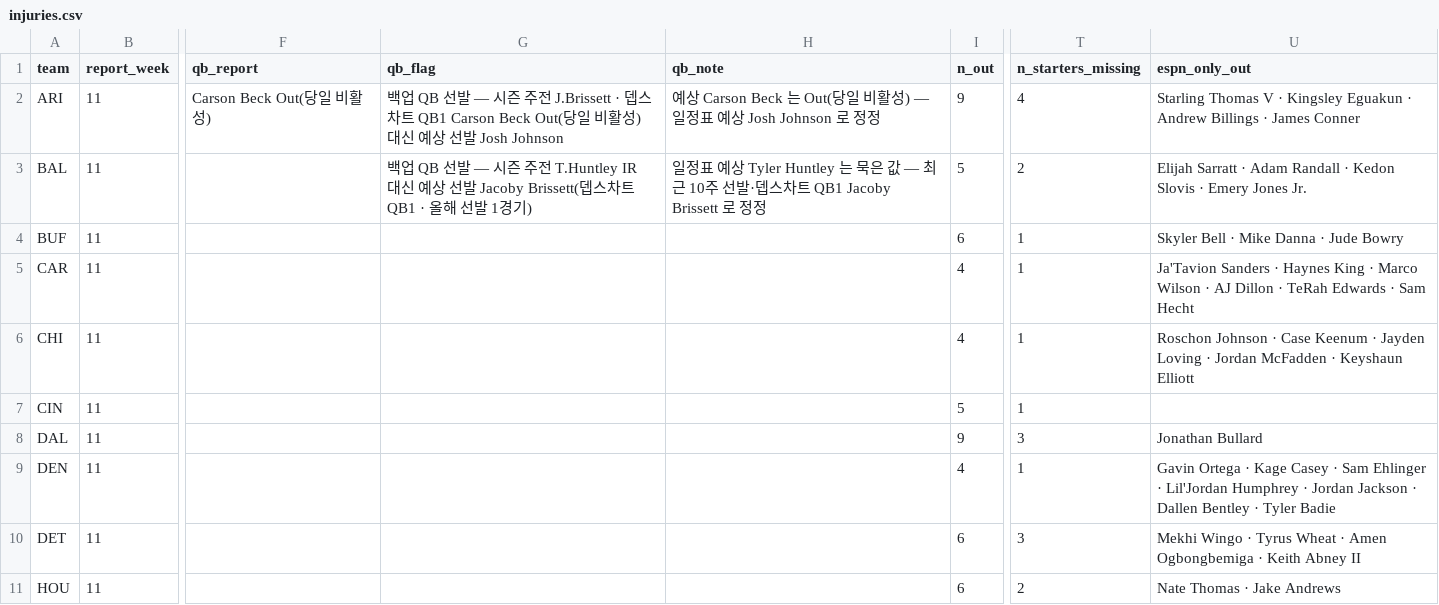
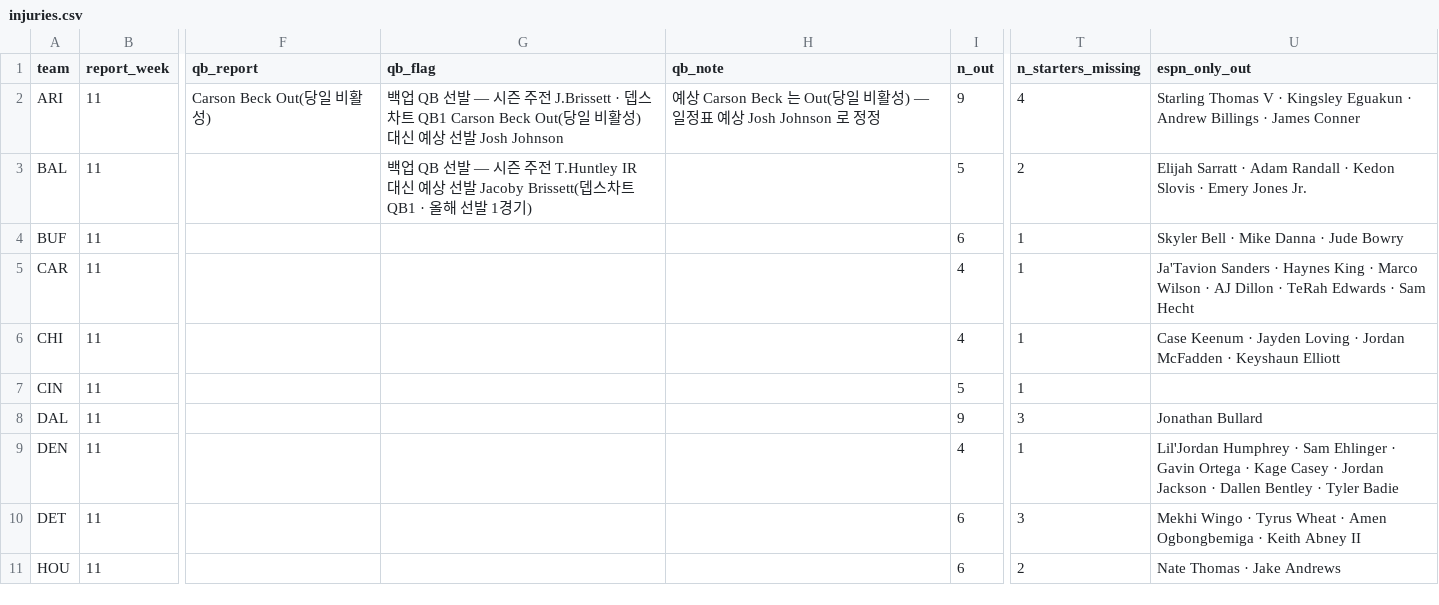
Before and after one commit to hyongdopaulyoon-sketch/hyongdopaulyoon-sketch-nfl-weekly, a CSV file: data/2026-w11/injuries.csv, drawn as a sheet; only a part is shown, gaps mark what is left out; the diff names each change by its address in the sheet, - before the commit and + after, or states it on an @@ line.

```diff
--- a/data/2026-w11/injuries.csv
+++ b/data/2026-w11/injuries.csv
-H3 (qb_note): 일정표 예상 Tyler Huntley 는 묵은 값 — 최근 10주 선발·뎁스차트 QB1 Jacoby Brissett 로 정정
+H3 (qb_note): (empty)
-U6 (espn_only_out): Roschon Johnson · Case Keenum…
+U6 (espn_only_out): Case Keenum…
-U9 (espn_only_out): Gavin Ortega · Kage Casey · Sam Ehlinger · Lil'Jordan Humphrey · Jordan…
+U9 (espn_only_out): Lil'Jordan Humphrey · Sam Ehlinger · Gavin Ortega · Kage Casey · Jordan…
```
Also changed, not shown: data/2026-w11/games.csv, data/2026-w11/inactives.csv, 26 other files.
